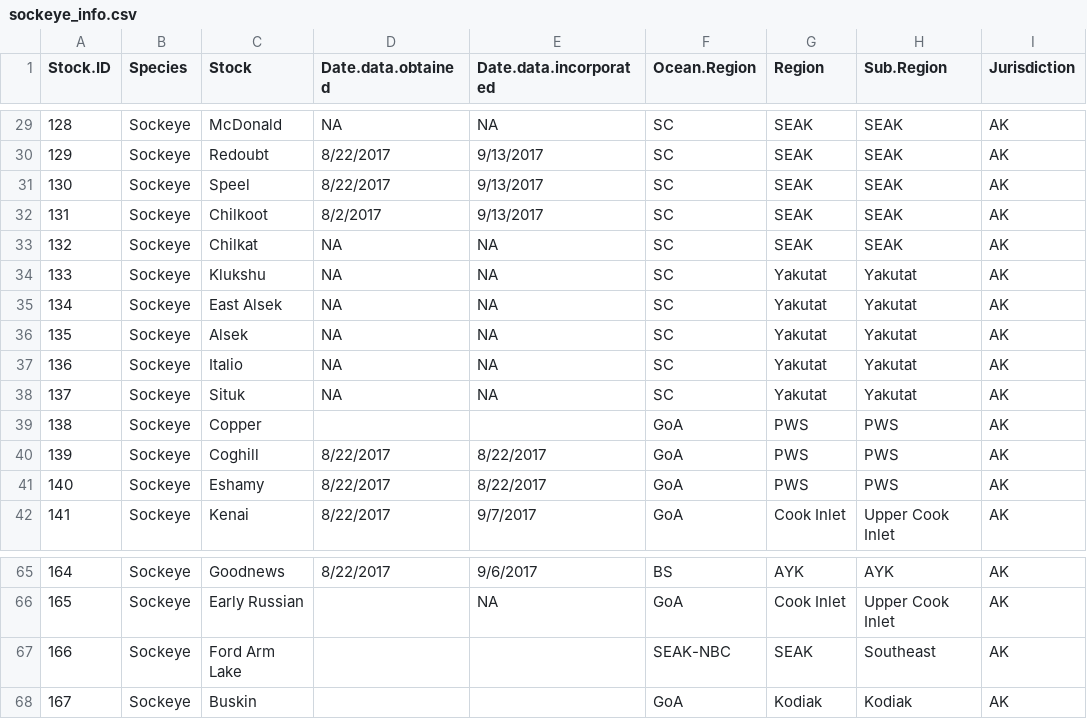
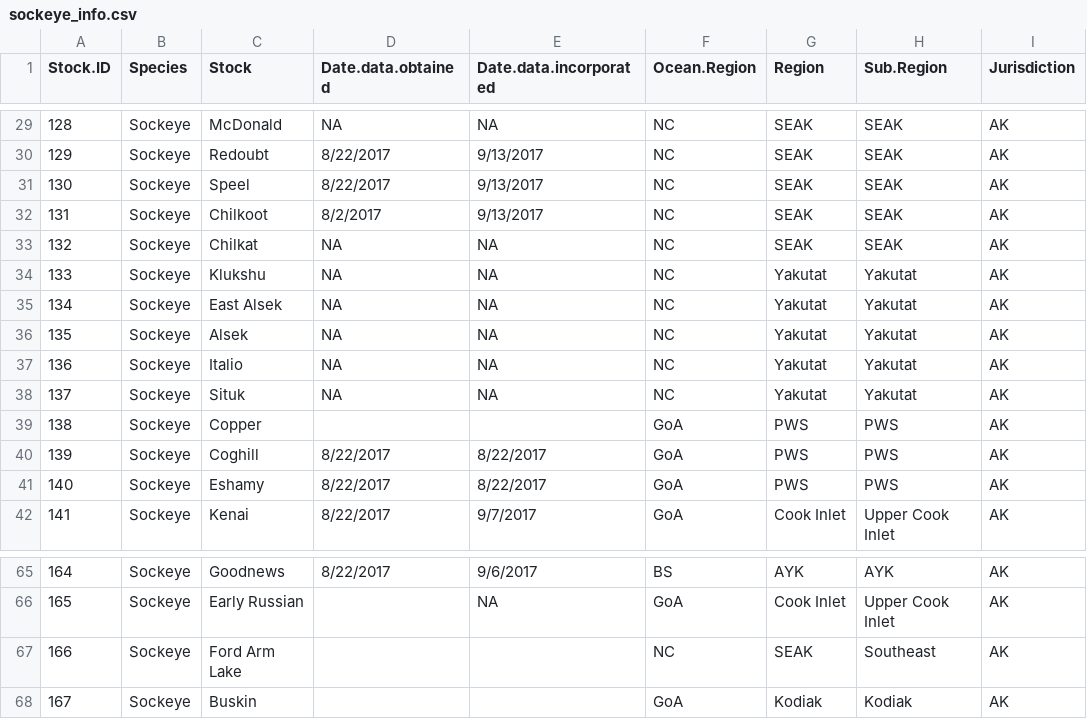
Before and after one commit to Pacific-salmon-assess/dfo_salmon_compilation, a CSV file: data/raw data/sockeye/sockeye_info.csv, drawn as a sheet; only a part is shown, gaps mark what is left out; the diff covers the shown part only; the diff names each change by its address in the sheet, - before the commit and + after, or states it on an @@ line.

Commit message:
updates to some region factor codings

```diff
--- a/data/raw data/sockeye/sockeye_info.csv
+++ b/data/raw data/sockeye/sockeye_info.csv
-F29:F38 (Ocean.Region): SC
+F29:F38 (Ocean.Region): NC
-F67 (Ocean.Region): SEAK-NBC
+F67 (Ocean.Region): NC
```
Also changed, not shown: 29 edited cells elsewhere in this file, data/raw data/coho/coho_info.csv, 3 other files.
